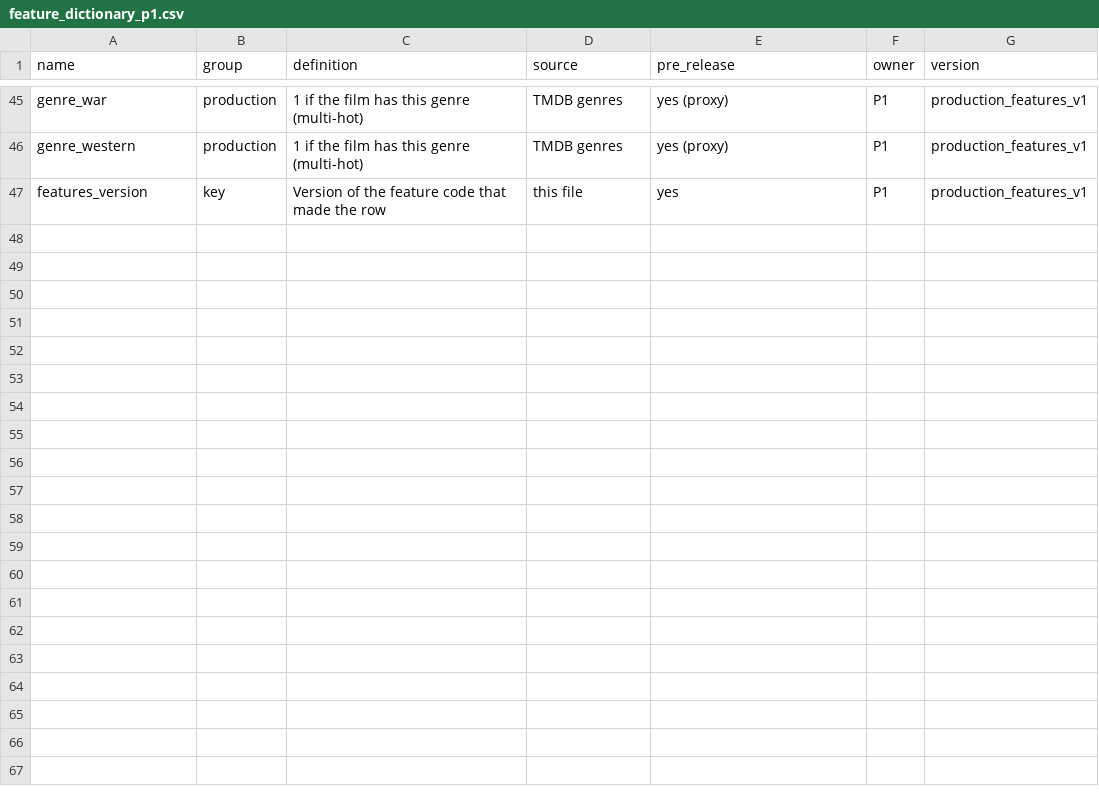
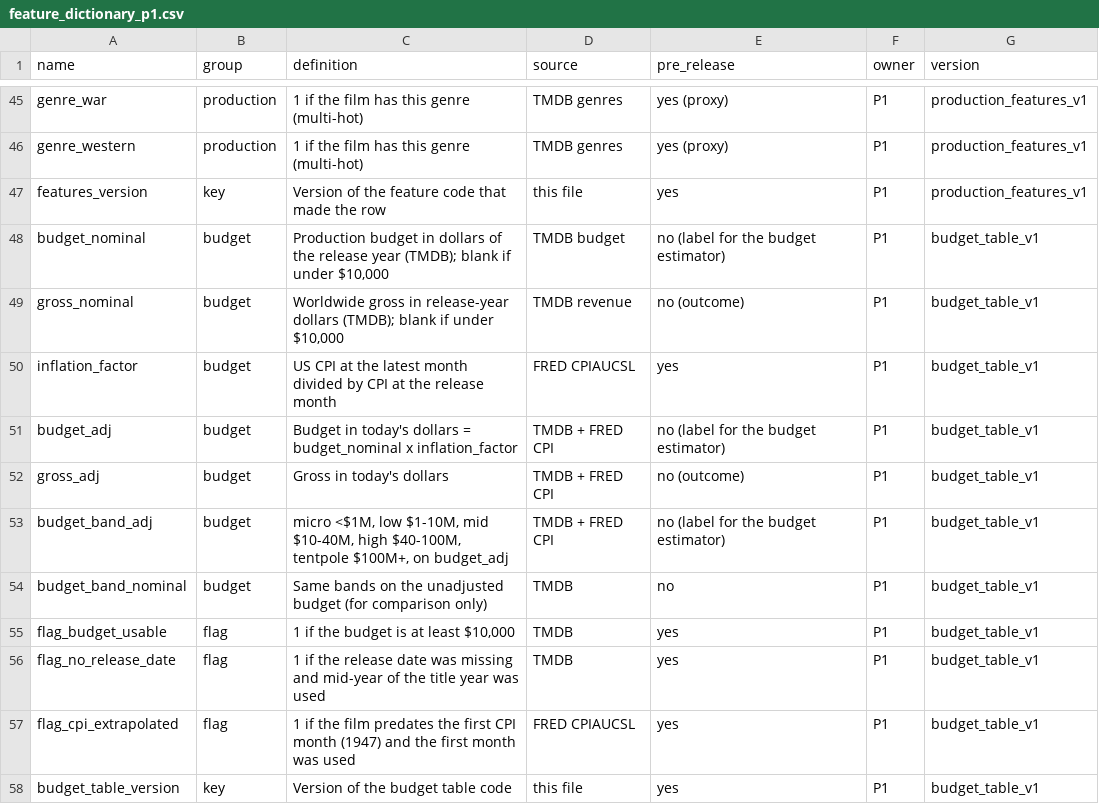
Before and after one commit to shrutis-coder/test, a CSV file: p1_script_production/outputs/feature_dictionary_p1.csv, drawn as a sheet; only a part is shown, gaps mark what is left out.

Commit message:
P1: budget table with CPI adjustment

```diff
--- a/p1_script_production/outputs/feature_dictionary_p1.csv
+++ b/p1_script_production/outputs/feature_dictionary_p1.csv
@@ -47 +47,12 @@ genre_western,production,1 if the film has this genre (multi-hot),TMDB genres,ye
 features_version,key,Version of the feature code that made the row,this file,yes,P1,production_features_v1
+budget_nominal,budget,"Production budget in dollars of the release year (TMDB); blank if under $10,000",TMDB budget,no (label for the budget estimator),P1,budget_table_v1
+gross_nominal,budget,"Worldwide gross in release-year dollars (TMDB); blank if under $10,000",TMDB revenue,no (outcome),P1,budget_table_v1
+inflation_factor,budget,US CPI at the latest month divided by CPI at the release month,FRED CPIAUCSL,yes,P1,budget_table_v1
+budget_adj,budget,Budget in today's dollars = budget_nominal x inflation_factor,TMDB + FRED CPI,no (label for the budget estimator),P1,budget_table_v1
+gross_adj,budget,Gross in today's dollars,TMDB + FRED CPI,no (outcome),P1,budget_table_v1
+budget_band_adj,budget,"micro <$1M, low $1-10M, mid $10-40M, high $40-100M, tentpole $100M+, on budget_adj",TMDB + FRED CPI,no (label for the budget estimator),P1,budget_table_v1
+budget_band_nominal,budget,Same bands on the unadjusted budget (for comparison only),TMDB,no,P1,budget_table_v1
+flag_budget_usable,flag,"1 if the budget is at least $10,000",TMDB,yes,P1,budget_table_v1
+flag_no_release_date,flag,1 if the release date was missing and mid-year of the title year was used,TMDB,yes,P1,budget_table_v1
+flag_cpi_extrapolated,flag,1 if the film predates the first CPI month (1947) and the first month was used,FRED CPIAUCSL,yes,P1,budget_table_v1
+budget_table_version,key,Version of the budget table code,this file,yes,P1,budget_table_v1
```
Also changed, not shown: 2 other files.
